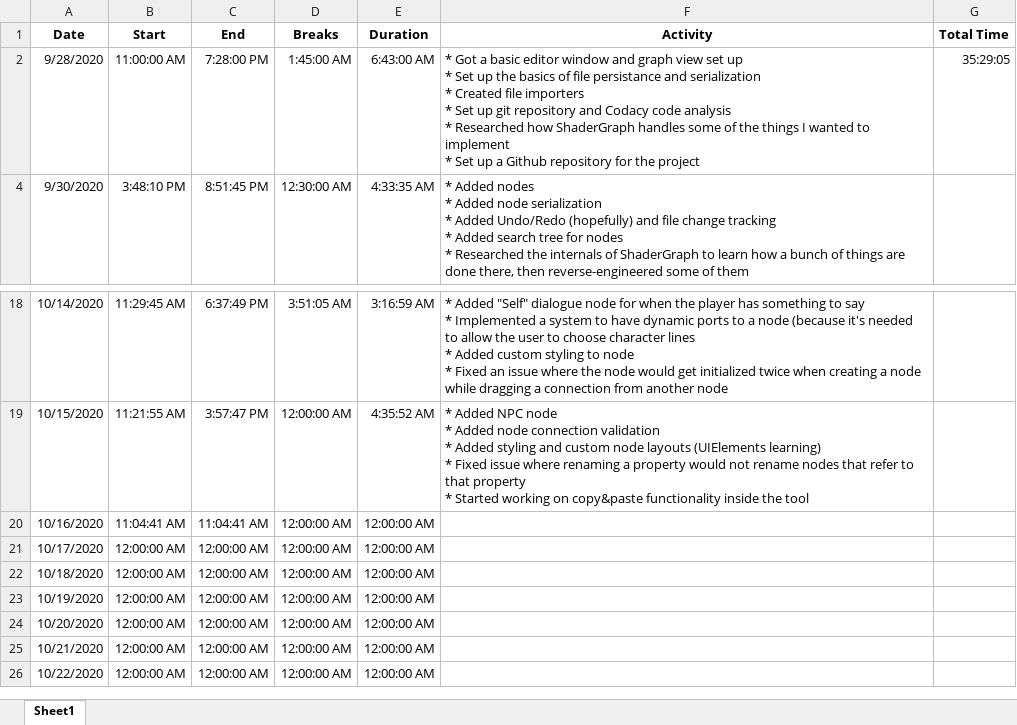
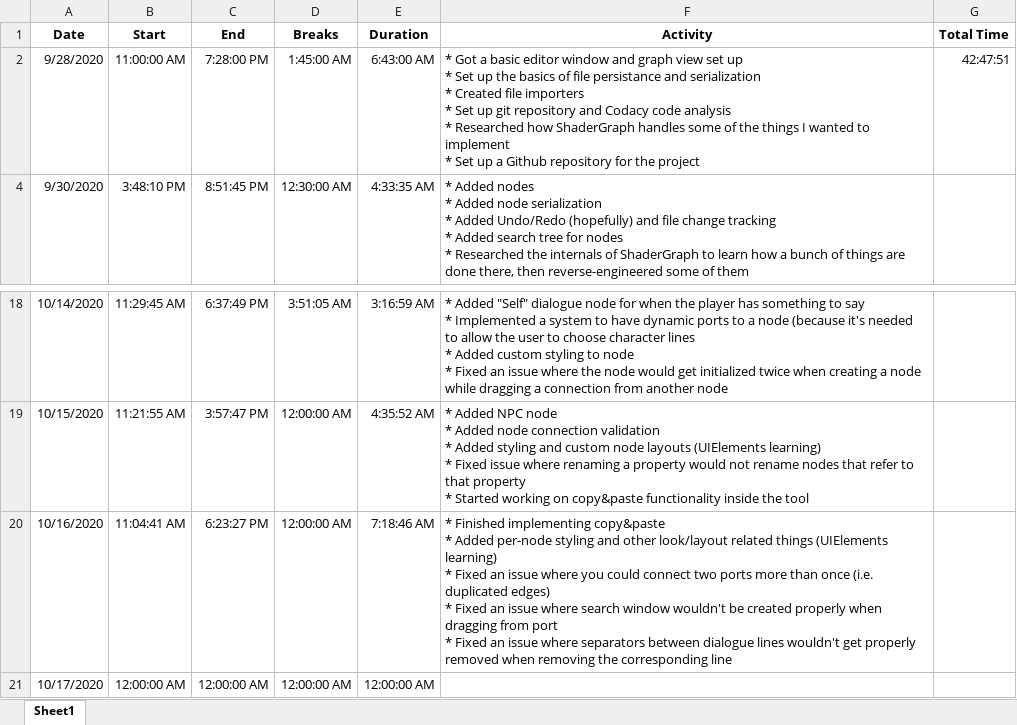
Before and after one commit to TeodorVecerdi/DialogueGraph, an Excel workbook: Personal Portfolio - Time Sheet.xlsx, sheet Sheet1, drawn as a sheet; only a part is shown, gaps mark what is left out; the shorter side is filled out with more unchanged rows; values as stored, in another font and other column widths than the file's, no borders; ↵ is a line break in a cell; the diff names each change by its address in the sheet, - before the commit and + after, or states it on an @@ line.

Commit message:
Add node styling and fix some bugs - Added per-node styling - Fixed an issue where you could connect two ports more than once (i.e. duplicated edges) - Fixed an issue where search window wouldn't be created properly when dragging from port - Fixed an issue where separators between dialogue lines wouldn't get properly removed when removing the corresponding line

```diff
--- a/Personal Portfolio - Time Sheet.xlsx (sheet Sheet1)
+++ b/Personal Portfolio - Time Sheet.xlsx (sheet Sheet1)
-G2 (Total Time): 35:29:05
+G2 (Total Time): 42:47:51
-C20 (End): 11:04:41 AM
+C20 (End): 6:23:27 PM
-E20 (Duration): 12:00:00 AM
+E20 (Duration): 7:18:46 AM
-F20 (Activity): (empty)
+F20 (Activity): * Finished implementing copy&paste ↵ * Added per-node styling and other look/layout related things (UIElements learning) ↵ * Fixed an issue where you could connect two ports more than once (i.e. duplicated edges) ↵ * Fixed an issue where search window wouldn't be created properly when dragging from port ↵ * Fixed an issue where separators between dialogue lines wouldn't get properly removed when removing the corresponding line
```
Also changed, not shown: 14 other files.
